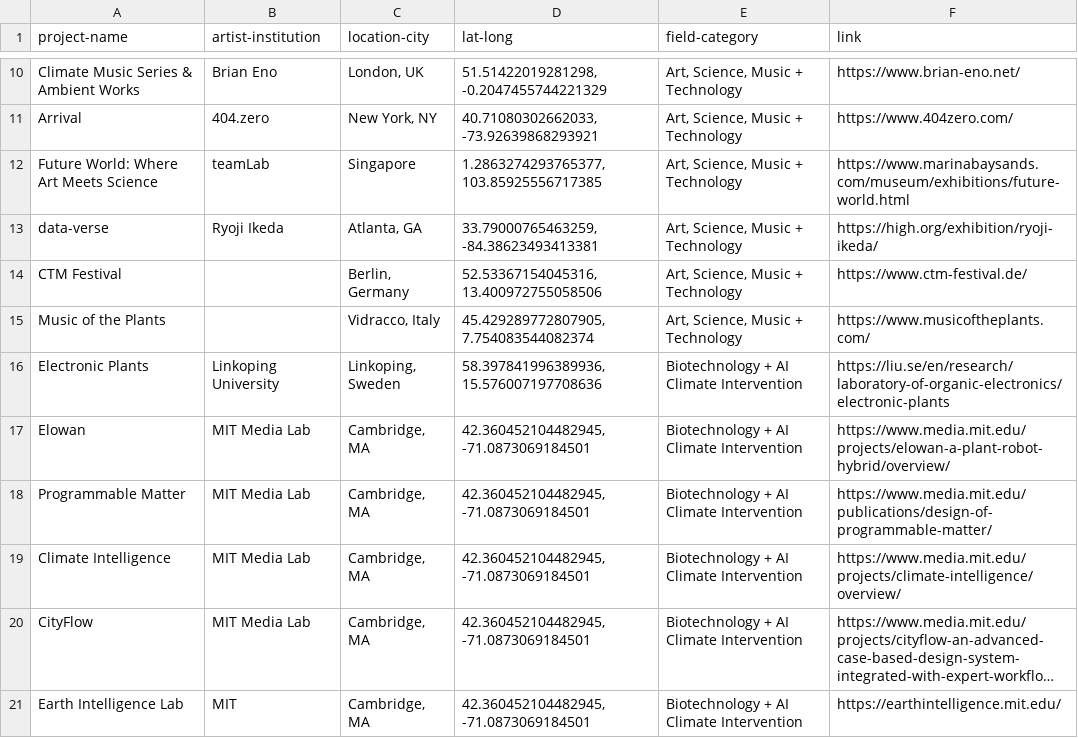
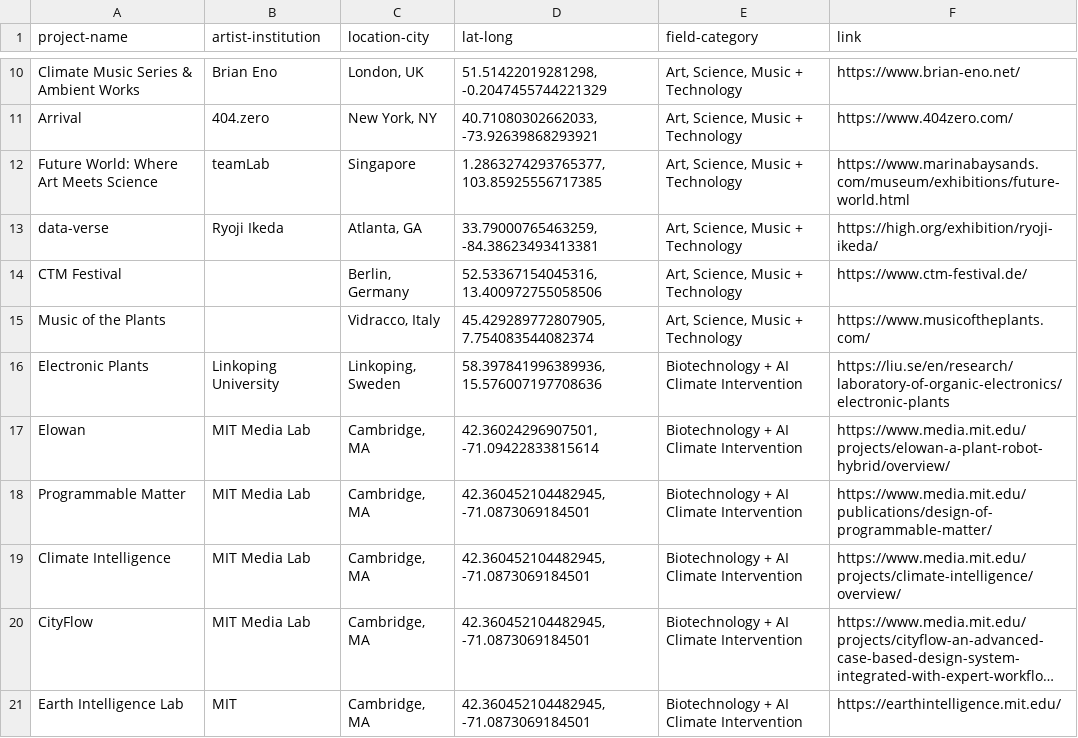
Before and after one commit to alinetheo95/research-foundations, a CSV file: data set for community of practice.csv, drawn as a sheet; only a part is shown, gaps mark what is left out; long unchanged cells end in ….

Commit message:
update

```diff
--- a/data set for community of practice.csv
+++ b/data set for community of practice.csv
@@ -16,3 +16,3 @@ Music of the Plants,,"Vidracco, Italy","45.429289772807905, 7.754083544082374","
 Electronic Plants,Linkoping University,"Linkoping, Sweden","58.397841996389936, 15.576007197708636",Biotechnology + AI Climate Intervention,https://liu.se/en/research/laboratory-of-organic-electronics/electronic-plants
-Elowan,MIT Media Lab,"Cambridge, MA","42.360452104482945, -71.0873069184501",Biotechnology + AI Climate Intervention,https://www.media.mit.edu/projects/elowan-a-plant-robot-hybrid/overview/
+Elowan,MIT Media Lab,"Cambridge, MA","42.36024296907501, -71.09422833815614",Biotechnology + AI Climate Intervention,https://www.media.mit.edu/projects/elowan-a-plant-robot-hybrid/overview/
 Programmable Matter,MIT Media Lab,"Cambridge, MA","42.360452104482945, -71.0873069184501",Biotechnology + AI Climate Intervention,https://www.media.mit.edu/publications/design-of-programmable-matter/
```
